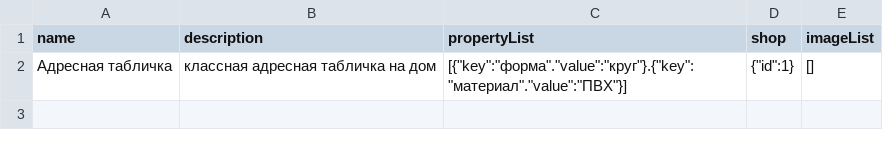
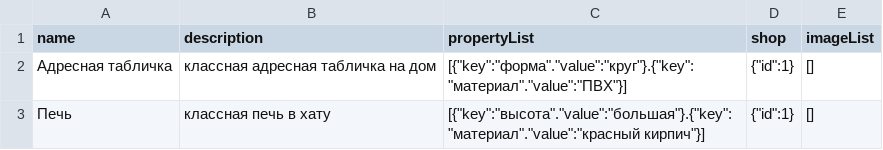
Before and after one commit to 1tu/RShop, a CSV file: server/seed/Product.csv, drawn as a sheet; the diff names each change by its address in the sheet, - before the commit and + after, or states it on an @@ line.

```diff
--- a/server/seed/Product.csv
+++ b/server/seed/Product.csv
+row 3: Печь | классная печь в хату | [{"key":"высота"."value":"большая"}.{"key":"материал"."value":"красный кирпич"}] | {"id":1} | []
```
Also changed, not shown: 22 other files.
